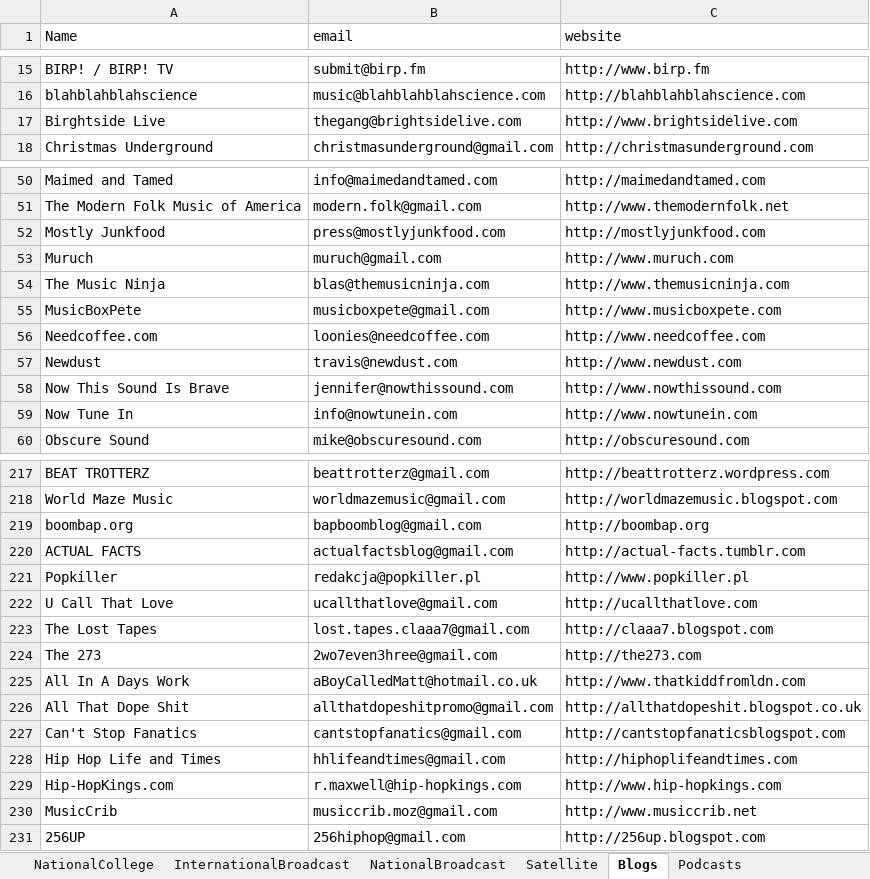
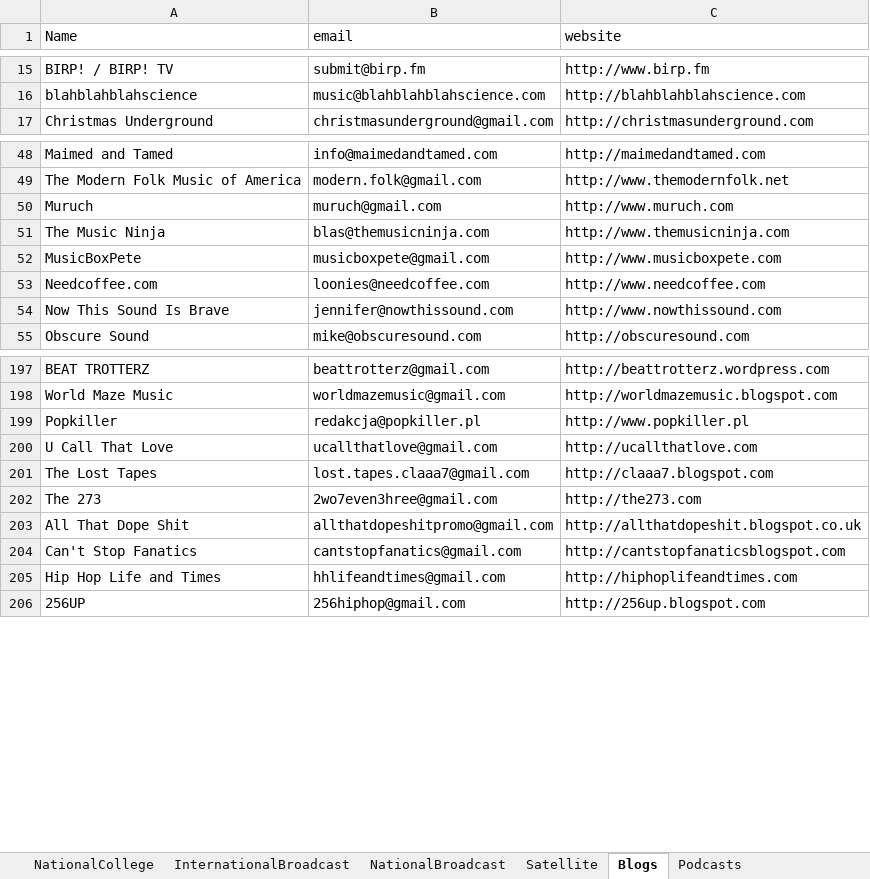
Before and after one commit to Mishuba/Ruby, an Excel workbook: EmailBlast/Excel/Radio.xlsx, sheet Blogs, drawn as a sheet; only a part is shown, gaps mark what is left out; values as stored, in another font and other column widths than the file's, no borders; removed rows and columns are numbered as before the commit, all else as after; the diff covers the shown part only; the diff names each change by its address in the sheet, - before the commit and + after, or states it on an @@ line.

```diff
--- a/EmailBlast/Excel/Radio.xlsx (sheet Blogs)
+++ b/EmailBlast/Excel/Radio.xlsx (sheet Blogs)
-row 17: Birghtside Live | thegang@brightsidelive.com | http://www.brightsidelive.com
-row 52: Mostly Junkfood | press@mostlyjunkfood.com | http://mostlyjunkfood.com
-row 57: Newdust | travis@newdust.com | http://www.newdust.com
-row 59: Now Tune In | info@nowtunein.com | http://www.nowtunein.com
-row 219: boombap.org | bapboomblog@gmail.com | http://boombap.org
-row 220: ACTUAL FACTS | actualfactsblog@gmail.com | http://actual-facts.tumblr.com
-row 225: All In A Days Work | aBoyCalledMatt@hotmail.co.uk | http://www.thatkiddfromldn.com
-row 229: Hip-HopKings.com | r.maxwell@hip-hopkings.com | http://www.hip-hopkings.com
-row 230: MusicCrib | musiccrib.moz@gmail.com | http://www.musiccrib.net
```
Also changed, not shown: 31 added rows and 17 removed rows elsewhere in this sheet, sheet Press, sheet InternationalBroadcast, 3 other files.
